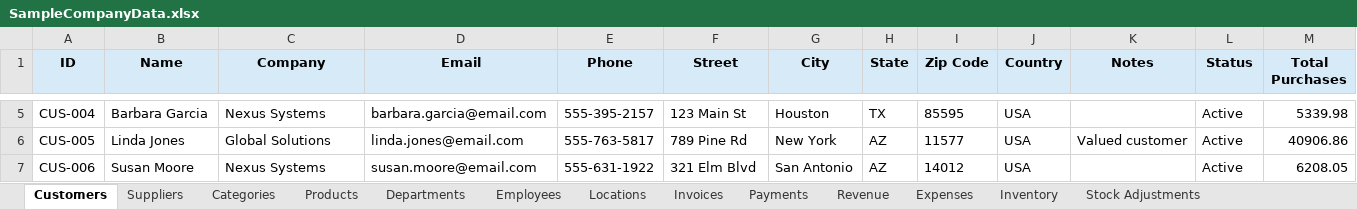
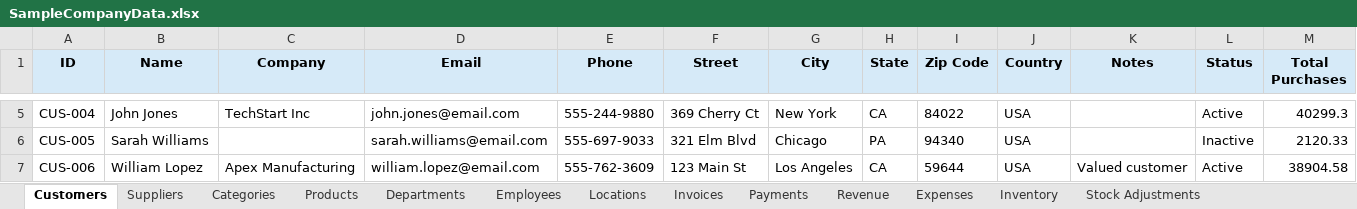
Before and after one commit to ArgoRobots/Argo-Books-Avalonia, an Excel workbook: SampleCompanyData.xlsx, sheet Customers, drawn as a sheet; only a part is shown, gaps mark what is left out; values as stored, in another font and other column widths than the file's, no borders; the diff covers the shown part only; the diff names each change by its address in the sheet, - before the commit and + after, or states it on an @@ line.

```diff
--- a/SampleCompanyData.xlsx (sheet Customers)
+++ b/SampleCompanyData.xlsx (sheet Customers)
-B5 (Name): Barbara Garcia
+B5 (Name): John Jones
-C5 (Company): Nexus Systems
+C5 (Company): TechStart Inc
-D5 (Email): barbara.garcia@email.com
+D5 (Email): john.jones@email.com
-E5 (Phone): 555-395-2157
+E5 (Phone): 555-244-9880
-F5 (Street): 123 Main St
+F5 (Street): 369 Cherry Ct
-G5 (City): Houston
+G5 (City): New York
-H5 (State): TX
+H5 (State): CA
-I5 (Zip Code): 85595
+I5 (Zip Code): 84022
-M5 (Total Purchases): 5339.98
+M5 (Total Purchases): 40299.3
-B6 (Name): Linda Jones
+B6 (Name): Sarah Williams
-C6 (Company): Global Solutions
+C6 (Company): (empty)
-D6 (Email): linda.jones@email.com
+D6 (Email): sarah.williams@email.com
-E6 (Phone): 555-763-5817
+E6 (Phone): 555-697-9033
-F6 (Street): 789 Pine Rd
+F6 (Street): 321 Elm Blvd
-G6 (City): New York
+G6 (City): Chicago
-H6 (State): AZ
+H6 (State): PA
-I6 (Zip Code): 11577
+I6 (Zip Code): 94340
-K6 (Notes): Valued customer
+K6 (Notes): (empty)
-L6 (Status): Active
+L6 (Status): Inactive
-M6 (Total Purchases): 40906.86
+M6 (Total Purchases): 2120.33
-B7 (Name): Susan Moore
+B7 (Name): William Lopez
-C7 (Company): Nexus Systems
+C7 (Company): Apex Manufacturing
-D7 (Email): susan.moore@email.com
+D7 (Email): william.lopez@email.com
-E7 (Phone): 555-631-1922
+E7 (Phone): 555-762-3609
-F7 (Street): 321 Elm Blvd
+F7 (Street): 123 Main St
-G7 (City): San Antonio
+G7 (City): Los Angeles
-H7 (State): AZ
+H7 (State): CA
-I7 (Zip Code): 14012
+I7 (Zip Code): 59644
-K7 (Notes): (empty)
+K7 (Notes): Valued customer
-M7 (Total Purchases): 6208.05
+M7 (Total Purchases): 38904.58
```
Also changed, not shown: 154 edited cells elsewhere in this sheet, sheet Revenue, sheet Expenses, sheet Invoices, sheet Payments, sheet Employees, sheet Inventory, 5 more sheets, 2 other files.
